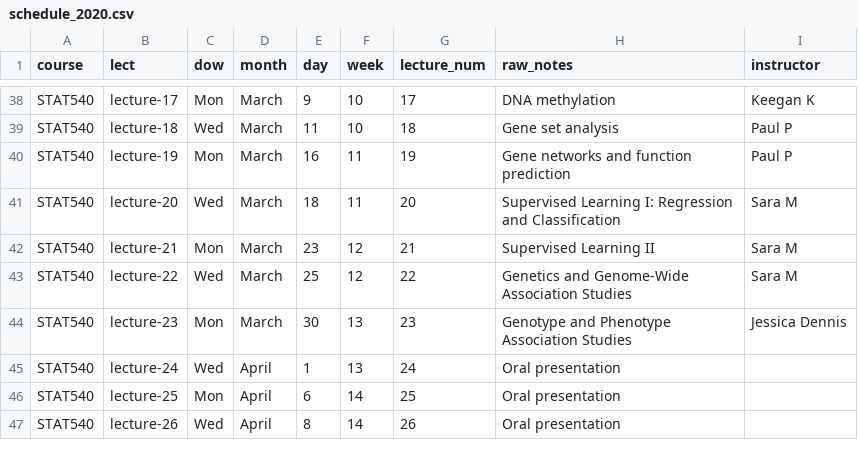
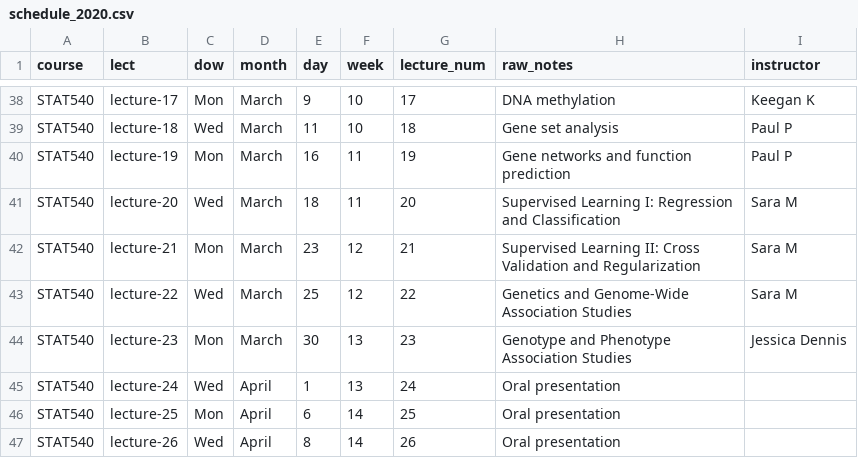
Before and after one commit to STAT540-UBC/STAT540-UBC.github.io, a CSV file: course-admin/schedule_2020.csv, drawn as a sheet; only a part is shown, gaps mark what is left out.

Commit message:
uploaded lect 21

```diff
--- a/course-admin/schedule_2020.csv
+++ b/course-admin/schedule_2020.csv
@@ -41,3 +41,3 @@ STAT540,lecture-19,Mon,March,16,11,19,Gene networks and function prediction,Paul
 STAT540,lecture-20,Wed,March,18,11,20,Supervised Learning I: Regression and Classification,Sara M
-STAT540,lecture-21,Mon,March,23,12,21,Supervised Learning II,Sara M
+STAT540,lecture-21,Mon,March,23,12,21,Supervised Learning II: Cross Validation and Regularization,Sara M
 STAT540,lecture-22,Wed,March,25,12,22,Genetics and Genome-Wide Association Studies,Sara M
```
Also changed, not shown: 2 other files.
